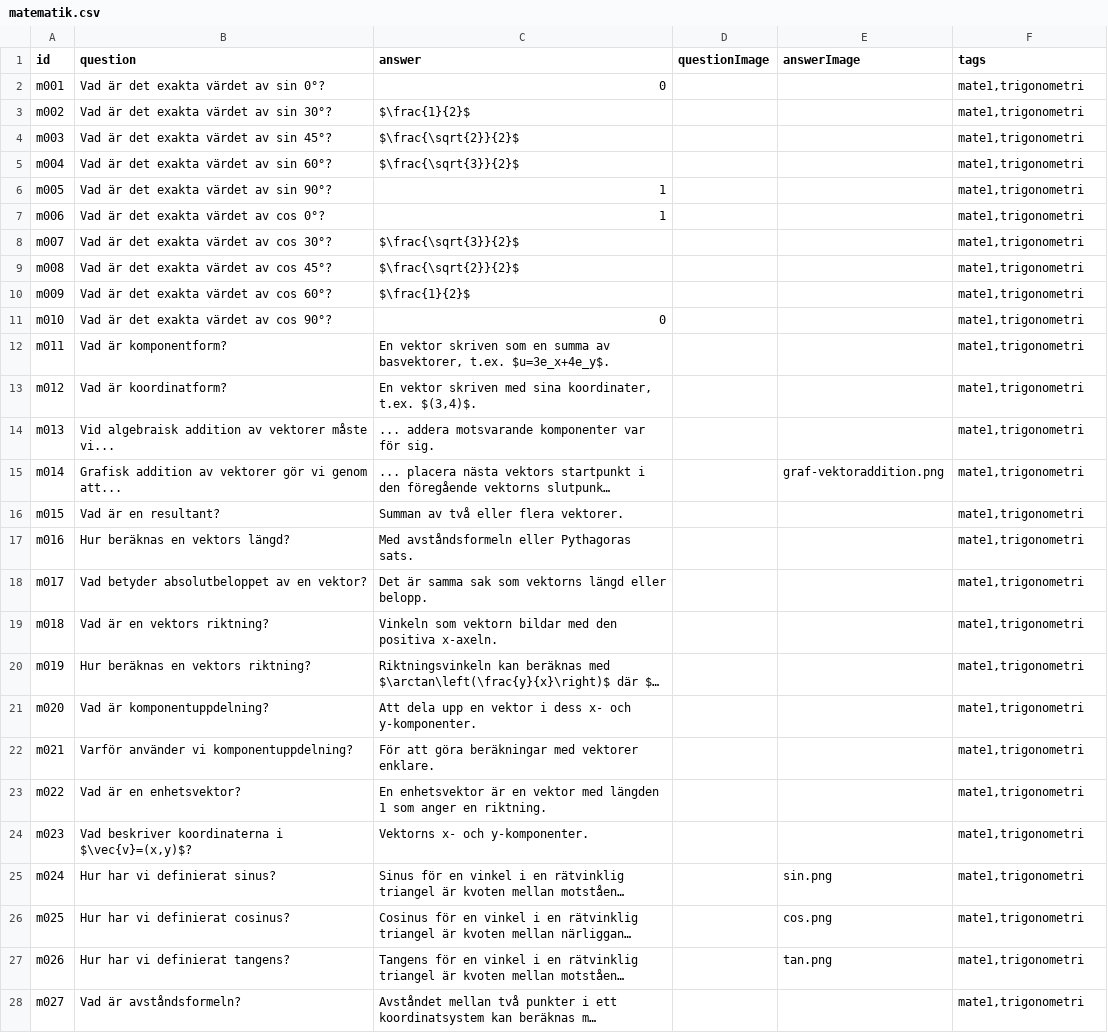
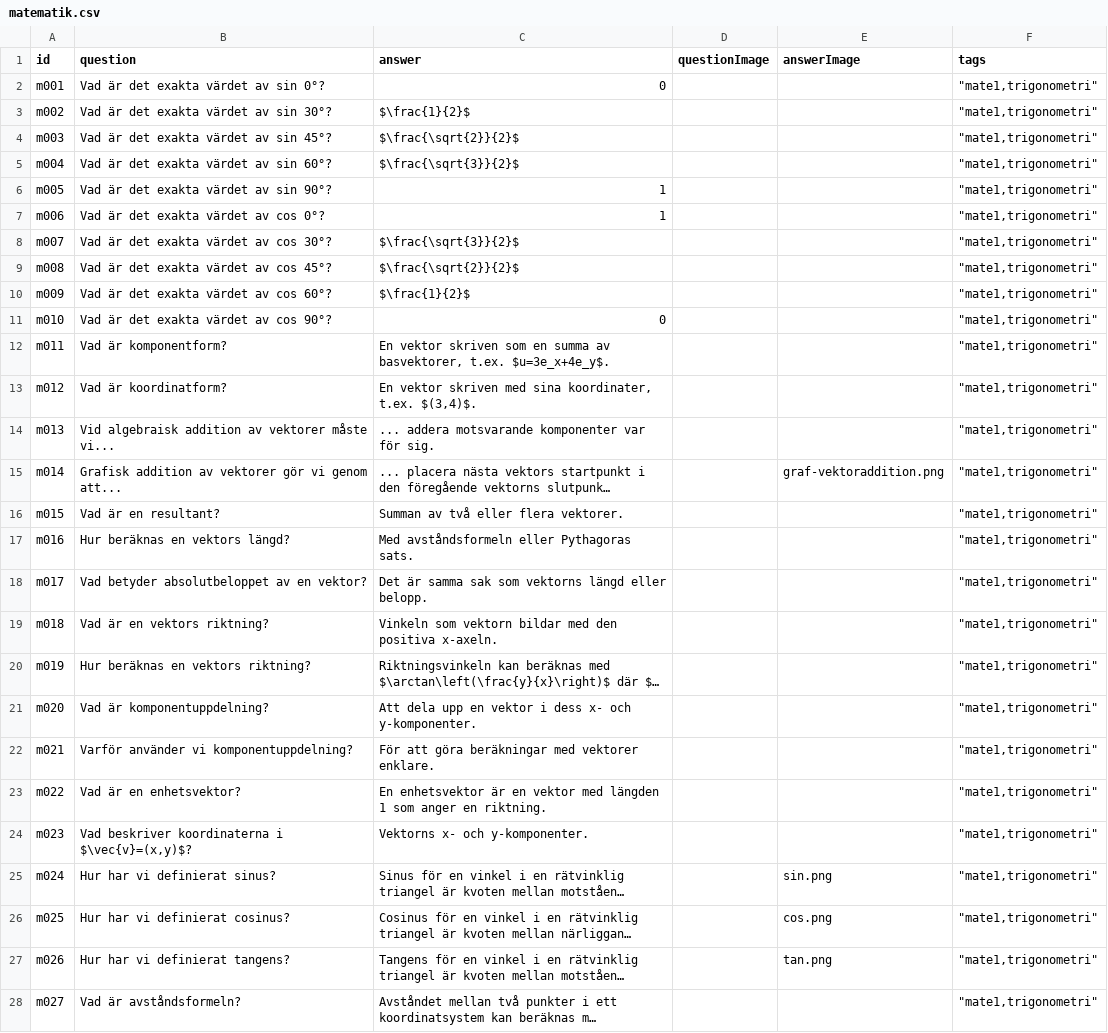
Before and after one commit to aekteacher/aekteacher.github.io, a CSV file: flashcards/csv/matematik.csv, drawn as a sheet; only a part is shown; long unchanged cells end in …; the diff covers the shown part only; the diff names each change by its address in the sheet, - before the commit and + after, or states it on an @@ line.

Commit message:
mate1
la till mate1 och ""

```diff
--- a/flashcards/csv/matematik.csv
+++ b/flashcards/csv/matematik.csv
-F2:F28 (tags): mate1,trigonometri
+F2:F28 (tags): "mate1,trigonometri"
```
Also changed, not shown: 49 edited cells elsewhere in this file, flashcards/csv/trigonometri.csv.
